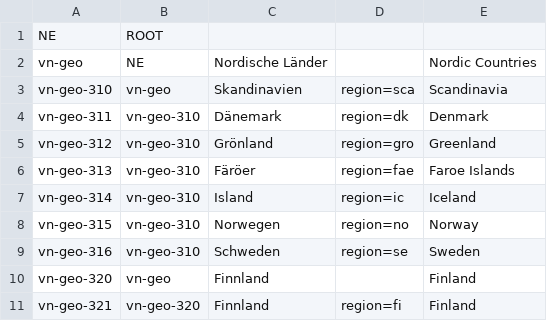
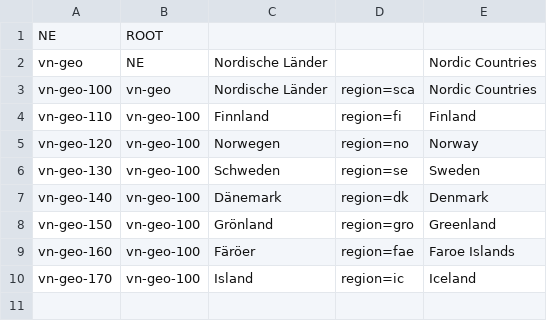
Before and after one commit to ssp/vifanord-themenbaum, a CSV file: data/regionen.csv, drawn as a sheet.

```diff
--- a/data/regionen.csv
+++ b/data/regionen.csv
@@ -2,10 +2,9 @@ NE;ROOT;;;
 vn-geo;NE;Nordische Länder;;Nordic Countries
-vn-geo-310;vn-geo;Skandinavien;region=sca;Scandinavia
-vn-geo-311;vn-geo-310;Dänemark;region=dk;Denmark
-vn-geo-312;vn-geo-310;Grönland;region=gro;Greenland
-vn-geo-313;vn-geo-310;Färöer;region=fae;Faroe Islands
-vn-geo-314;vn-geo-310;Island;region=ic;Iceland
-vn-geo-315;vn-geo-310;Norwegen;region=no;Norway
-vn-geo-316;vn-geo-310;Schweden;region=se;Sweden
-vn-geo-320;vn-geo;Finnland;;Finland
-vn-geo-321;vn-geo-320;Finnland;region=fi;Finland
+vn-geo-100;vn-geo;Nordische Länder;region=sca;Nordic Countries
+vn-geo-110;vn-geo-100;Finnland;region=fi;Finland
+vn-geo-120;vn-geo-100;Norwegen;region=no;Norway
+vn-geo-130;vn-geo-100;Schweden;region=se;Sweden
+vn-geo-140;vn-geo-100;Dänemark;region=dk;Denmark
+vn-geo-150;vn-geo-100;Grönland;region=gro;Greenland
+vn-geo-160;vn-geo-100;Färöer;region=fae;Faroe Islands
+vn-geo-170;vn-geo-100;Island;region=ic;Iceland
```
Also changed, not shown: 3 other files.
